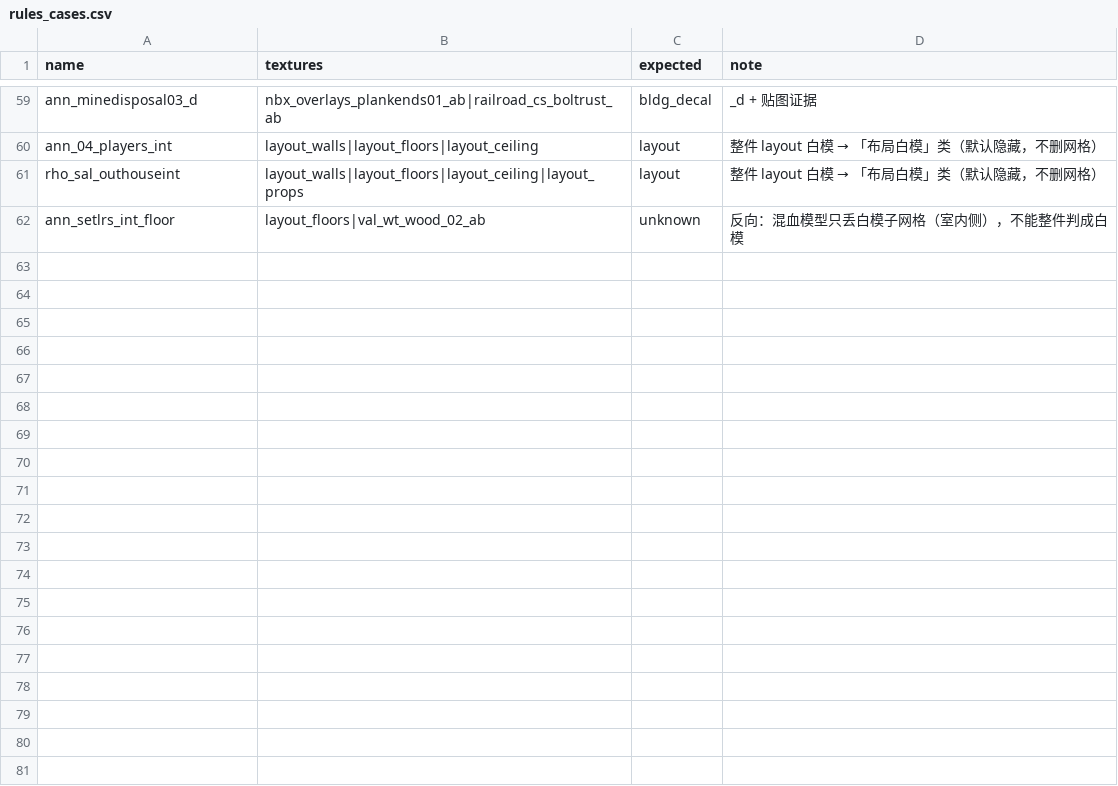
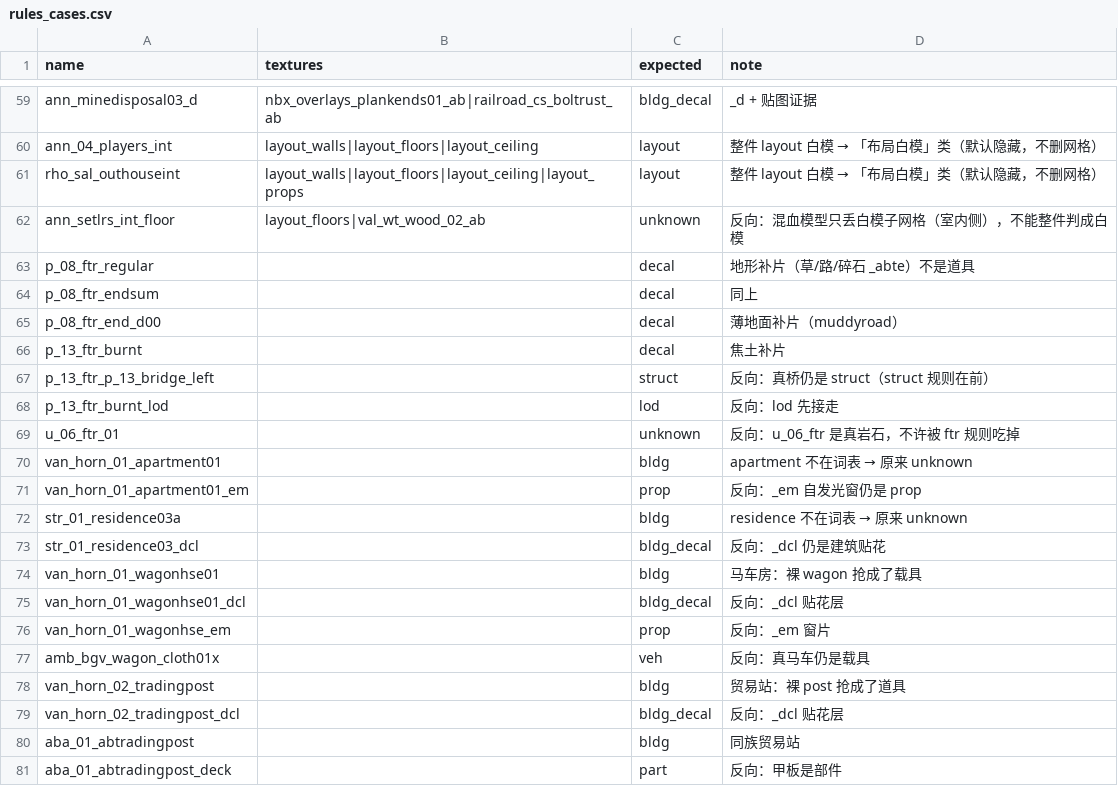
Before and after one commit to yaodongcheng/RDR2, a CSV file: Source/tools/rules_cases.csv, drawn as a sheet; only a part is shown, gaps mark what is left out; the diff covers the shown part only.

```diff
--- a/Source/tools/rules_cases.csv
+++ b/Source/tools/rules_cases.csv
@@ -62 +62,20 @@ rho_sal_outhouseint,layout_walls|layout_floors|layout_ceiling|layout_props,layou
 ann_setlrs_int_floor,layout_floors|val_wt_wood_02_ab,unknown,反向：混血模型只丢白模子网格（室内侧），不能整件判成白模
+p_08_ftr_regular,,decal,地形补片（草/路/碎石 _abte）不是道具
+p_08_ftr_endsum,,decal,同上
+p_08_ftr_end_d00,,decal,薄地面补片（muddyroad）
+p_13_ftr_burnt,,decal,焦土补片
+p_13_ftr_p_13_bridge_left,,struct,反向：真桥仍是 struct（struct 规则在前）
+p_13_ftr_burnt_lod,,lod,反向：lod 先接走
+u_06_ftr_01,,unknown,反向：u_06_ftr 是真岩石，不许被 ftr 规则吃掉
+van_horn_01_apartment01,,bldg,apartment 不在词表 → 原来 unknown
+van_horn_01_apartment01_em,,prop,反向：_em 自发光窗仍是 prop
+str_01_residence03a,,bldg,residence 不在词表 → 原来 unknown
+str_01_residence03_dcl,,bldg_decal,反向：_dcl 仍是建筑贴花
+van_horn_01_wagonhse01,,bldg,马车房：裸 wagon 抢成了载具
+van_horn_01_wagonhse01_dcl,,bldg_decal,反向：_dcl 贴花层
+van_horn_01_wagonhse_em,,prop,反向：_em 窗片
+amb_bgv_wagon_cloth01x,,veh,反向：真马车仍是载具
+van_horn_02_tradingpost,,bldg,贸易站：裸 post 抢成了道具
+van_horn_02_tradingpost_dcl,,bldg_decal,反向：_dcl 贴花层
+aba_01_abtradingpost,,bldg,同族贸易站
+aba_01_abtradingpost_deck,,part,反向：甲板是部件
```
Also changed, not shown: 17 added rows elsewhere in this file, 8 other files.
